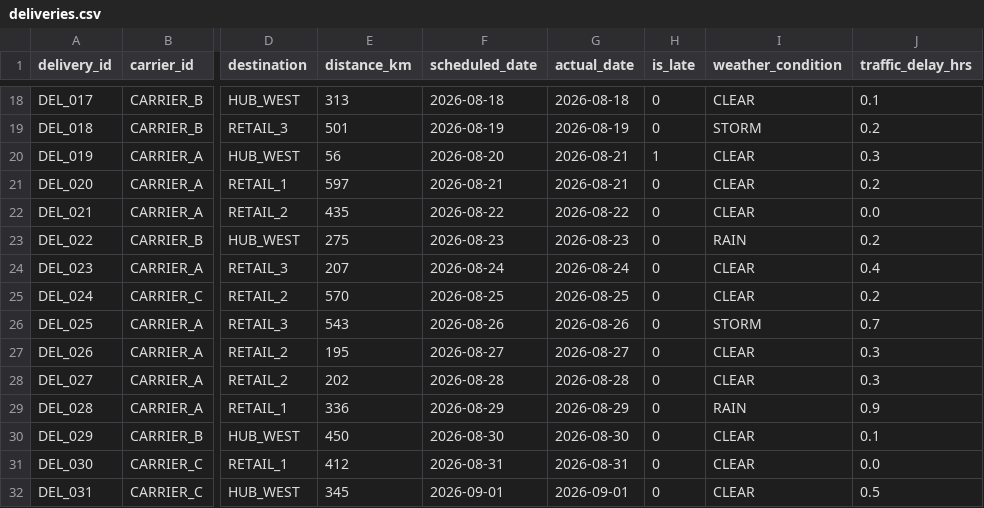
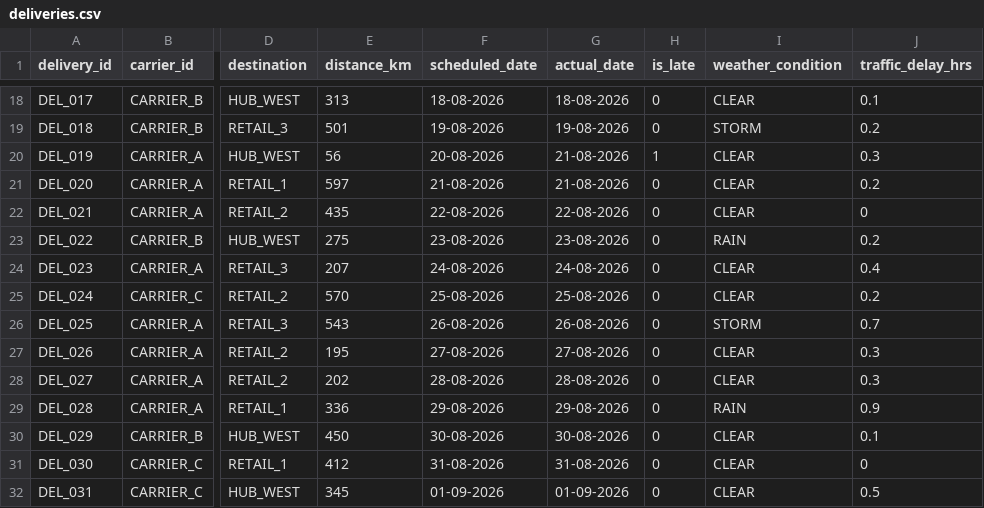
Before and after one commit to bushrachohan/SupplyChain, a CSV file: data/deliveries.csv, drawn as a sheet; only a part is shown, gaps mark what is left out; the diff covers the shown part only; the diff names each change by its address in the sheet, - before the commit and + after, or states it on an @@ line.

```diff
--- a/data/deliveries.csv
+++ b/data/deliveries.csv
-F18 (scheduled_date): 2026-08-18
+F18 (scheduled_date): 18-08-2026
-G18 (actual_date): 2026-08-18
+G18 (actual_date): 18-08-2026
-F19 (scheduled_date): 2026-08-19
+F19 (scheduled_date): 19-08-2026
-G19 (actual_date): 2026-08-19
+G19 (actual_date): 19-08-2026
-F20 (scheduled_date): 2026-08-20
+F20 (scheduled_date): 20-08-2026
-G20:G21 (actual_date): 2026-08-21
+G20:G21 (actual_date): 21-08-2026
-F21 (scheduled_date): 2026-08-21
+F21 (scheduled_date): 21-08-2026
-F22 (scheduled_date): 2026-08-22
+F22 (scheduled_date): 22-08-2026
-G22 (actual_date): 2026-08-22
+G22 (actual_date): 22-08-2026
-J22 (traffic_delay_hrs): 0.0
+J22 (traffic_delay_hrs): 0
-F23 (scheduled_date): 2026-08-23
+F23 (scheduled_date): 23-08-2026
-G23 (actual_date): 2026-08-23
+G23 (actual_date): 23-08-2026
-F24 (scheduled_date): 2026-08-24
+F24 (scheduled_date): 24-08-2026
-G24 (actual_date): 2026-08-24
+G24 (actual_date): 24-08-2026
-F25 (scheduled_date): 2026-08-25
+F25 (scheduled_date): 25-08-2026
-G25 (actual_date): 2026-08-25
+G25 (actual_date): 25-08-2026
-F26 (scheduled_date): 2026-08-26
+F26 (scheduled_date): 26-08-2026
-G26 (actual_date): 2026-08-26
+G26 (actual_date): 26-08-2026
-F27 (scheduled_date): 2026-08-27
+F27 (scheduled_date): 27-08-2026
-G27 (actual_date): 2026-08-27
+G27 (actual_date): 27-08-2026
-F28 (scheduled_date): 2026-08-28
+F28 (scheduled_date): 28-08-2026
-G28 (actual_date): 2026-08-28
+G28 (actual_date): 28-08-2026
-F29 (scheduled_date): 2026-08-29
+F29 (scheduled_date): 29-08-2026
-G29 (actual_date): 2026-08-29
+G29 (actual_date): 29-08-2026
-F30 (scheduled_date): 2026-08-30
+F30 (scheduled_date): 30-08-2026
-G30 (actual_date): 2026-08-30
+G30 (actual_date): 30-08-2026
-F31 (scheduled_date): 2026-08-31
+F31 (scheduled_date): 31-08-2026
-G31 (actual_date): 2026-08-31
+G31 (actual_date): 31-08-2026
-J31 (traffic_delay_hrs): 0.0
+J31 (traffic_delay_hrs): 0
-F32 (scheduled_date): 2026-09-01
+F32 (scheduled_date): 01-09-2026
-G32 (actual_date): 2026-09-01
+G32 (actual_date): 01-09-2026
```
Also changed, not shown: 77 edited cells elsewhere in this file, 7 other files.
